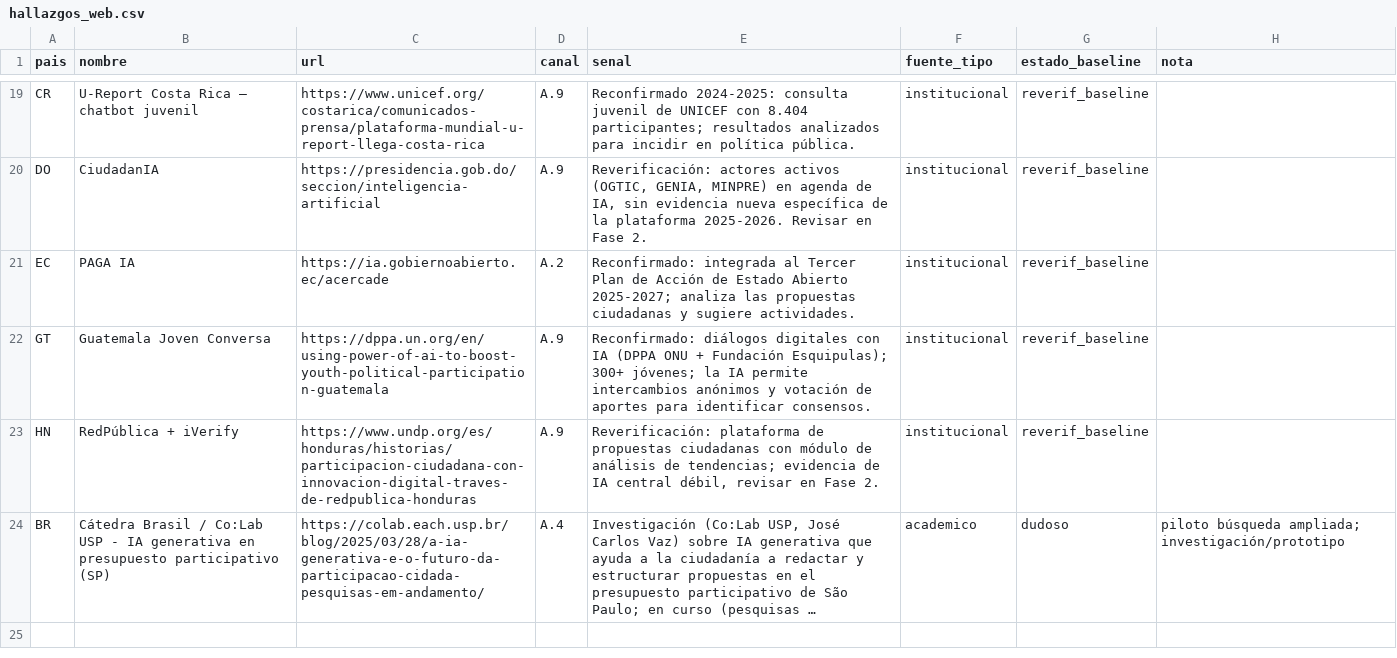
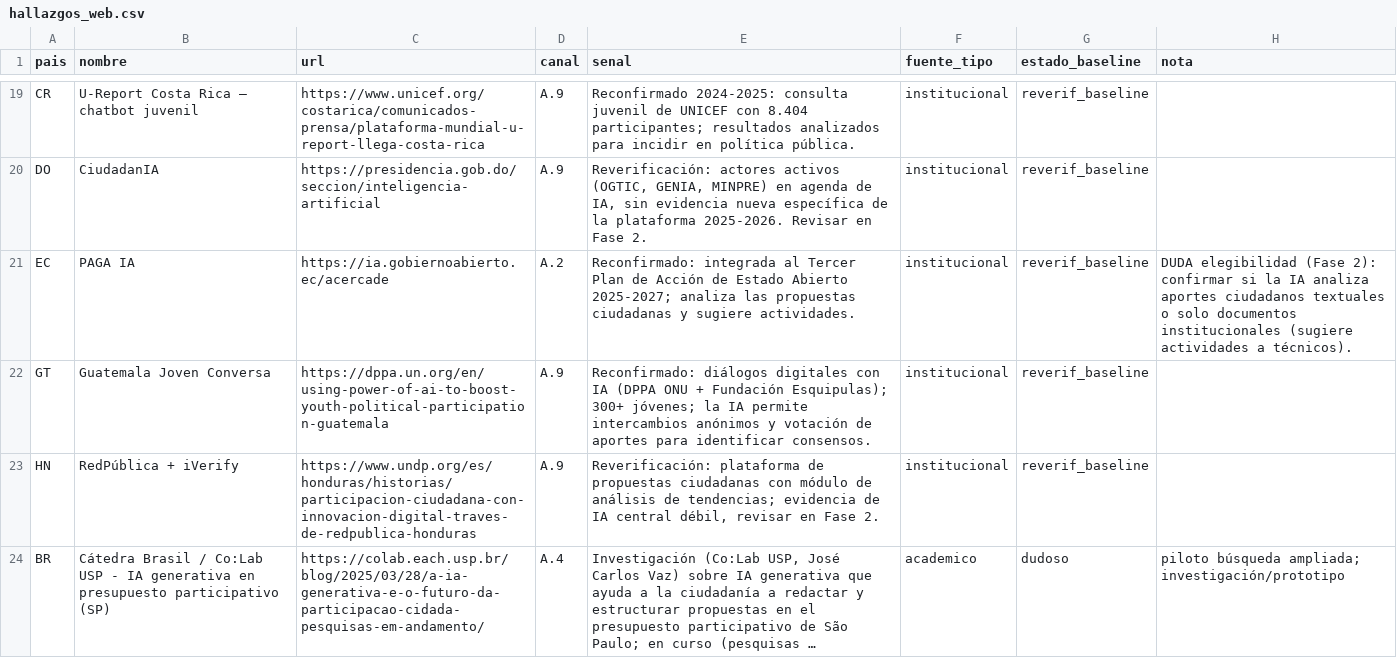
Before and after one commit to aplicaciones-foresight/ilia26-participacion, a CSV file: data/candidatos/hallazgos_web.csv, drawn as a sheet; only a part is shown, gaps mark what is left out; long unchanged cells end in …; the diff covers the shown part only.

```diff
--- a/data/candidatos/hallazgos_web.csv
+++ b/data/candidatos/hallazgos_web.csv
@@ -20,3 +20,3 @@ CR,U-Report Costa Rica – chatbot juvenil,https://www.unicef.org/costarica/comu
 DO,CiudadanIA,https://presidencia.gob.do/seccion/inteligencia-artificial,A.9,"Reverificación: actores activos (OGTIC, GENIA, MINPRE) en agenda de IA, sin evidencia nueva específica de la plataforma 2025-2026. Revisar en Fase 2.",institucional,reverif_baseline,
-EC,PAGA IA,https://ia.gobiernoabierto.ec/acercade,A.2,Reconfirmado: integrada al Tercer Plan de Acción de Estado Abierto 2025-2027; analiza las propuestas ciudadanas y sugiere actividades.,institucional,reverif_baseline,
+EC,PAGA IA,https://ia.gobiernoabierto.ec/acercade,A.2,Reconfirmado: integrada al Tercer Plan de Acción de Estado Abierto 2025-2027; analiza las propuestas ciudadanas y sugiere actividades.,institucional,reverif_baseline,DUDA elegibilidad (Fase 2): confirmar si la IA analiza aportes ciudadanos textuales o solo documentos institucionales (sugiere actividades a técnicos).
 GT,Guatemala Joven Conversa,https://dppa.un.org/en/using-power-of-ai-to-boost-youth-political-participation-guatemala,A.9,Reconfirmado: diálogos digitales con IA (DPPA ONU + Fundación Esquipulas); 300+ jóvenes; la IA permite intercambios anónimos y votación de aportes para identificar consensos.,institucional,reverif_baseline,
```
Also changed, not shown: 2 added rows and 5 edited cells elsewhere in this file, data/candidatos/candidatos.csv, 4 other files.
